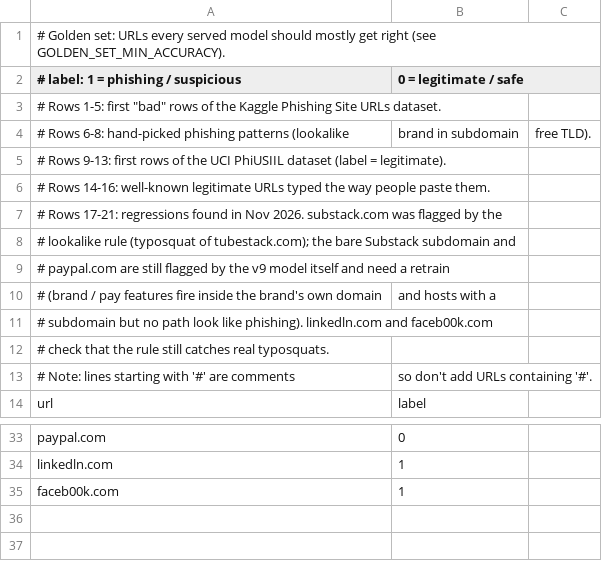
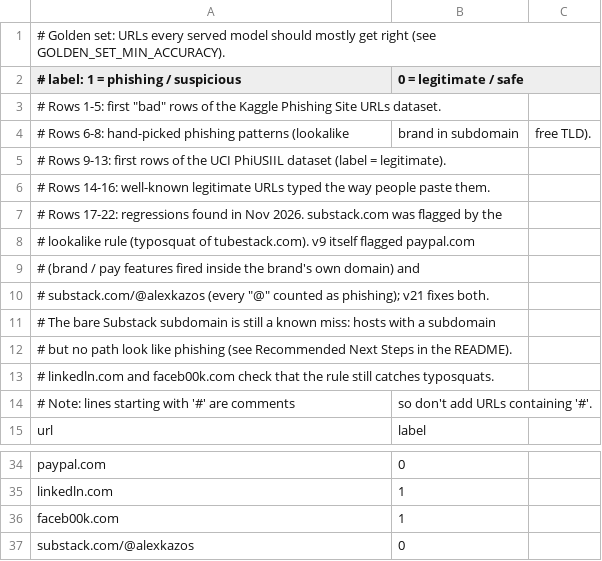
Before and after one commit to alex-kazos/ml-url, a CSV file: Models/golden_set.csv, drawn as a sheet; only a part is shown, gaps mark what is left out.

```diff
--- a/Models/golden_set.csv
+++ b/Models/golden_set.csv
@@ -6,8 +6,9 @@
 # Rows 14-16: well-known legitimate URLs typed the way people paste them.
-# Rows 17-21: regressions found in Nov 2026. substack.com was flagged by the
-#   lookalike rule (typosquat of tubestack.com); the bare Substack subdomain and
-#   paypal.com are still flagged by the v9 model itself and need a retrain
-#   (brand / pay features fire inside the brand's own domain, and hosts with a
-#   subdomain but no path look like phishing). linkedln.com and faceb00k.com
-#   check that the rule still catches real typosquats.
+# Rows 17-22: regressions found in Nov 2026. substack.com was flagged by the
+#   lookalike rule (typosquat of tubestack.com). v9 itself flagged paypal.com
+#   (brand / pay features fired inside the brand's own domain) and
+#   substack.com/@alexkazos (every "@" counted as phishing); v21 fixes both.
+#   The bare Substack subdomain is still a known miss: hosts with a subdomain
+#   but no path look like phishing (see Recommended Next Steps in the README).
+#   linkedln.com and faceb00k.com check that the rule still catches typosquats.
 # Note: lines starting with '#' are comments, so don't add URLs containing '#'.
@@ -35 +36,2 @@ linkedln.com,1
 faceb00k.com,1
+substack.com/@alexkazos,0
```
Also changed, not shown: 18 other files.
